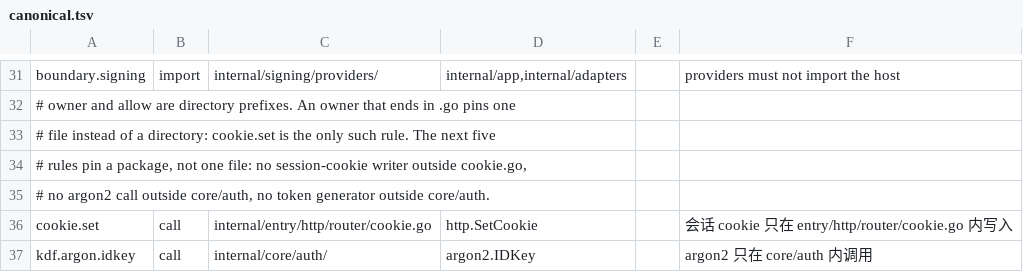
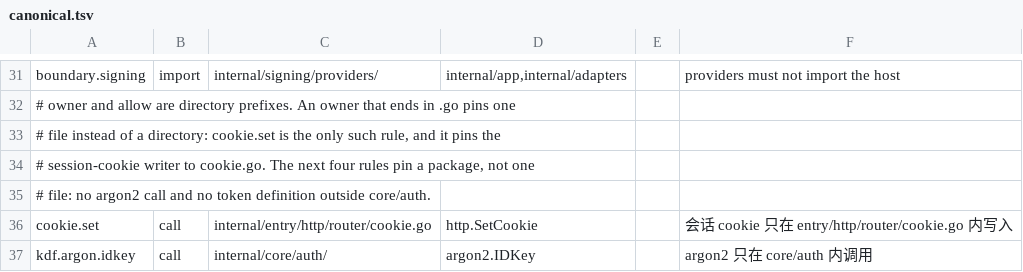
Before and after one commit to frostpolaris1/yiban-auto-sign, a TSV file: server/canonical.tsv, drawn as a sheet; only a part is shown, gaps mark what is left out.

Commit message:
fix(server): close the second W2C review round
- AuditRepo.Append now refuses to run outside a transaction: the queryer
  falls back to the pool no longer exists, so a business rollback can never
  leave an orphan audit row and the chain-head lock cannot silently lose its
  serialization. A verifier rolls a transaction back after an append and
  asserts no row survived.
- The admin endpoints join the oversized-body (413) verifier, completing the
  three same-shape handlers.
- The contract no longer overclaims: five-to-ten digit fragments never
  match, while a full 11-digit exact match still allows enumeration and is
  gated by the registered rate-limiting prerequisite.
- The credential cipher key is its own required setting,
  YIBAN_CREDENTIAL_KEY (base64, 32 bytes), instead of a derivation from the
  hash pepper: rotating the pepper must not permanently lose credentials.
  The kid plus re-encryption flow already in the schema turns rotation into
  a migration. README and the config comments list all three key uses and
  their rotation consequences.
- MaskText masks separated phone forms (139-0013-9000 and the prefixed
  variants); the decisions table reflects current facts; the contract
  declares 413 on the six write endpoints.

```diff
--- a/server/canonical.tsv
+++ b/server/canonical.tsv
@@ -32,5 +32,5 @@ boundary.signing	import	internal/signing/providers/	internal/app,internal/adapte
 # owner and allow are directory prefixes. An owner that ends in .go pins one
-# file instead of a directory: cookie.set is the only such rule. The next five
-# rules pin a package, not one file: no session-cookie writer outside cookie.go,
-# no argon2 call outside core/auth, no token generator outside core/auth.
+# file instead of a directory: cookie.set is the only such rule, and it pins the
+# session-cookie writer to cookie.go. The next four rules pin a package, not one
+# file: no argon2 call and no token definition outside core/auth.
 cookie.set	call	internal/entry/http/router/cookie.go	http.SetCookie		会话 cookie 只在 entry/http/router/cookie.go 内写入
```
Also changed, not shown: 15 other files.
